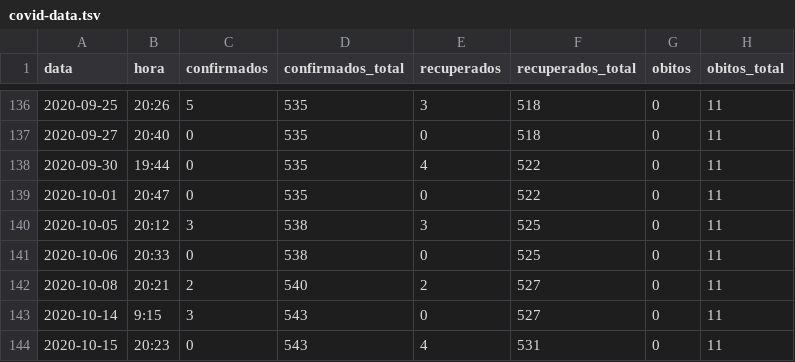
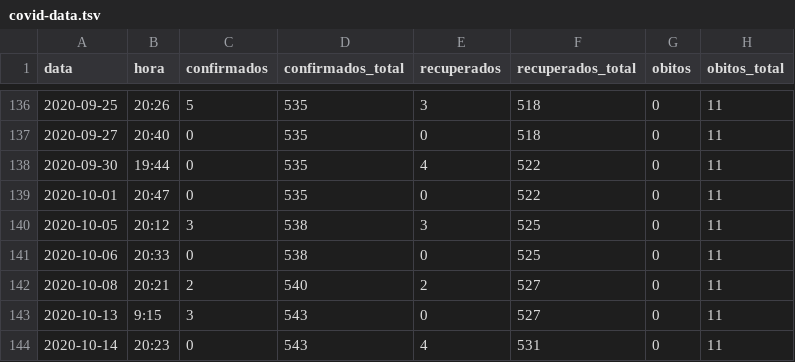
Before and after one commit to notific-com-br/notific-com-br.github.io, a TSV file: covid-data.tsv, drawn as a sheet; only a part is shown, gaps mark what is left out; the diff names each change by its address in the sheet, - before the commit and + after, or states it on an @@ line.

Commit message:
Update covid-data.tsv

```diff
--- a/covid-data.tsv
+++ b/covid-data.tsv
-A143 (data): 2020-10-14
+A143 (data): 2020-10-13
-A144 (data): 2020-10-15
+A144 (data): 2020-10-14
```
